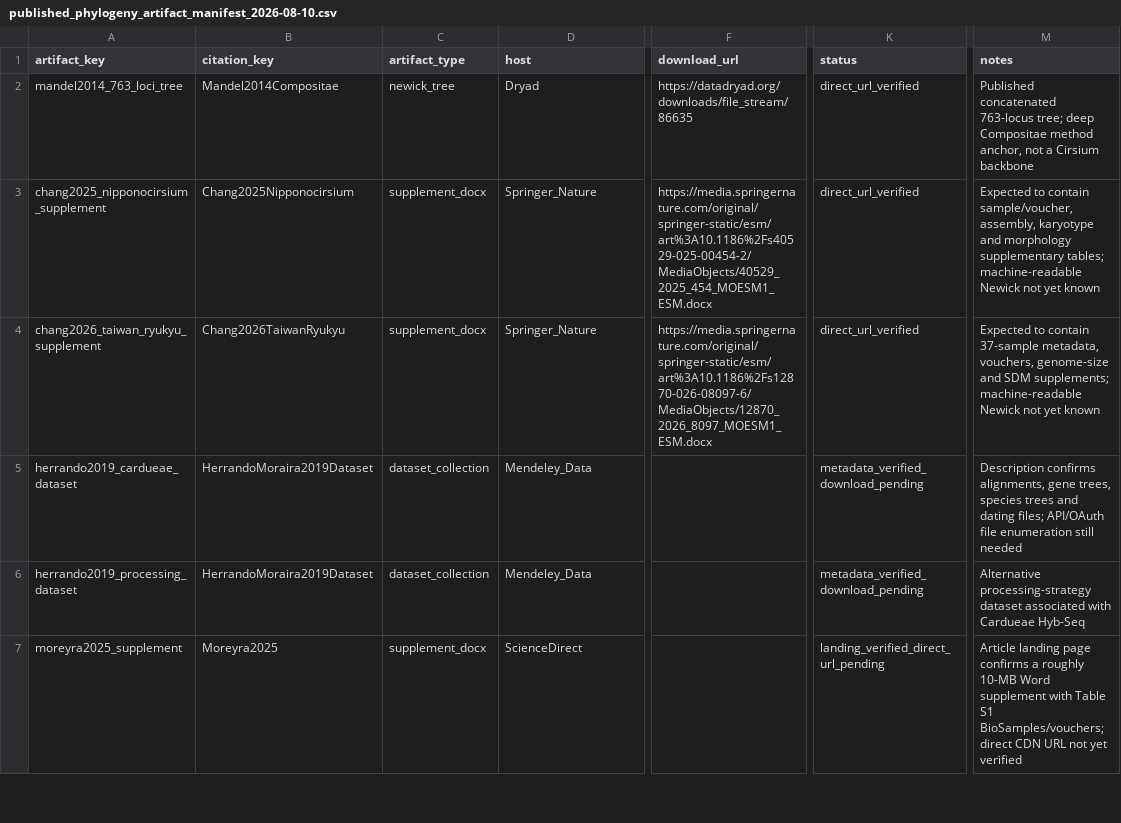
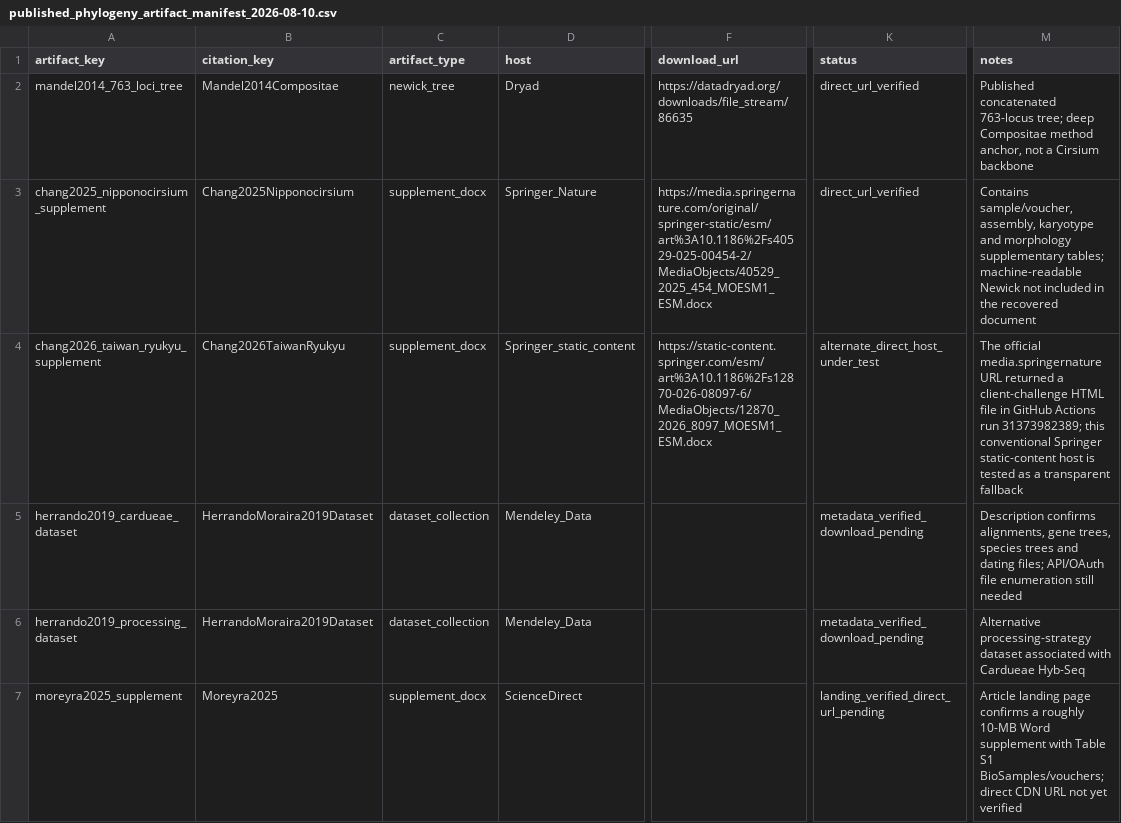
Before and after one commit to zuizui0223/EAzami, a CSV file: data/evidence/published_phylogeny_artifact_manifest_2026-08-10.csv, drawn as a sheet; only a part is shown, gaps mark what is left out; the diff covers the shown part only; the diff names each change by its address in the sheet, - before the commit and + after, or states it on an @@ line.

Commit message:
Use alternate Springer host and add Moreyra author manuscript

```diff
--- a/data/evidence/published_phylogeny_artifact_manifest_2026-08-10.csv
+++ b/data/evidence/published_phylogeny_artifact_manifest_2026-08-10.csv
-M3 (notes): Expected to contain sample/voucher, assembly, karyotype and morphology supplementary tables; machine-readable Newick not yet known
+M3 (notes): Contains sample/voucher, assembly, karyotype and morphology supplementary tables; machine-readable Newick not included in the recovered document
-D4 (host): Springer_Nature
+D4 (host): Springer_static_content
-F4 (download_url): https://media.springernature.com/original/springer-static/esm/art%3A10.1186%2Fs12870-026-08097-6/MediaObjects/12870_2026_8097_MOESM1_ESM.docx
+F4 (download_url): https://static-content.springer.com/esm/art%3A10.1186%2Fs12870-026-08097-6/MediaObjects/12870_2026_8097_MOESM1_ESM.docx
-K4 (status): direct_url_verified
+K4 (status): alternate_direct_host_under_test
-M4 (notes): Expected to contain 37-sample metadata, vouchers, genome-size and SDM supplements; machine-readable Newick not yet known
+M4 (notes): The official media.springernature URL returned a client-challenge HTML file in GitHub Actions run 31373982389; this conventional Springer static-content host is tested as a transparent fallback
```
Also changed, not shown: 1 added row elsewhere in this file.
